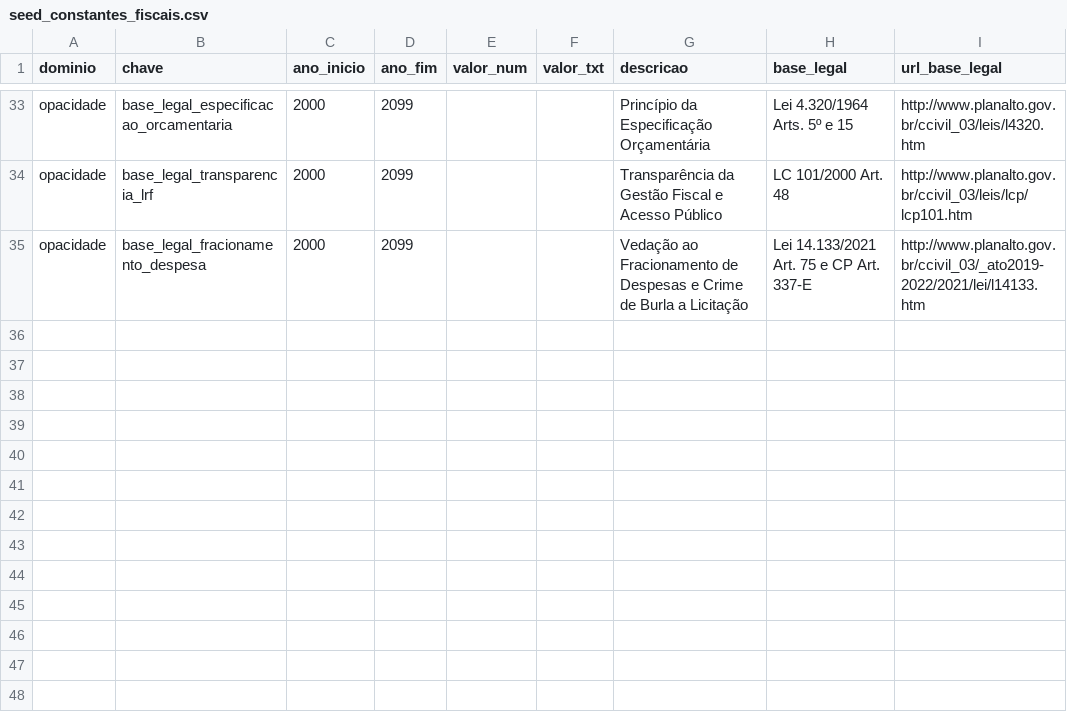
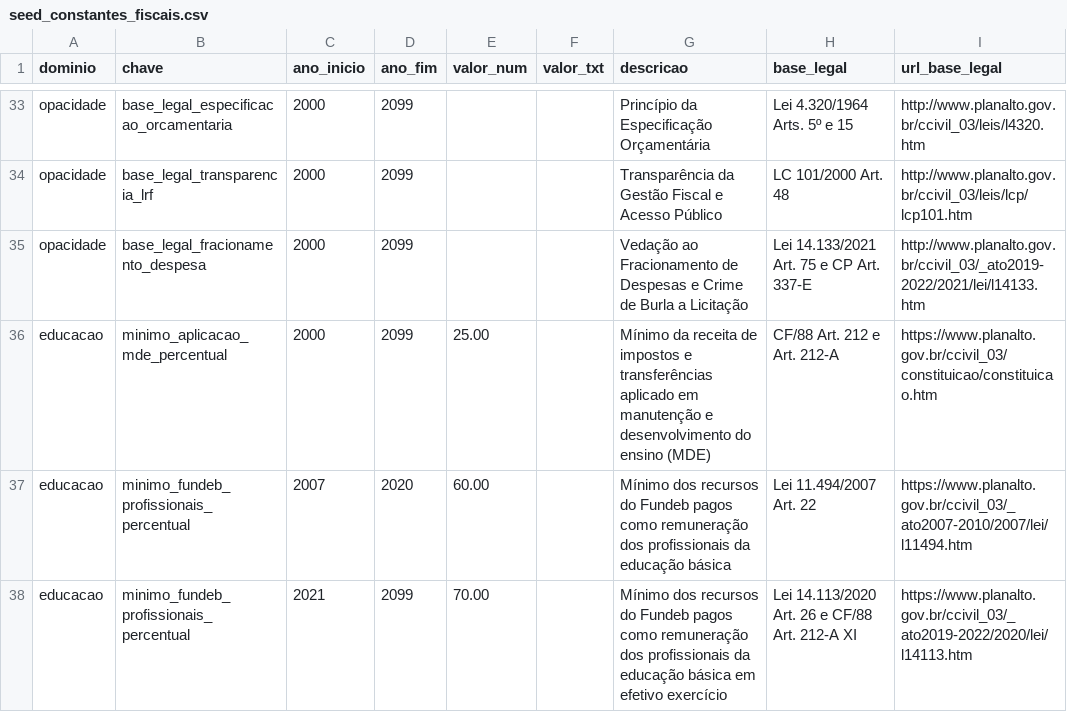
Before and after one commit to maistransparencia/transparencia, a CSV file: elt/transform/seeds/seed_constantes_fiscais.csv, drawn as a sheet; only a part is shown, gaps mark what is left out; the diff names each change by its address in the sheet, - before the commit and + after, or states it on an @@ line.

```diff
--- a/elt/transform/seeds/seed_constantes_fiscais.csv
+++ b/elt/transform/seeds/seed_constantes_fiscais.csv
+row 36: educacao | minimo_aplicacao_mde_percentual | 2000 | 2099 | 25.00 |  | Mínimo da receita de impostos e transferências aplicado em manutenção e desenvolvimento do ensino (MDE) | CF/88 Art. 212 e Art. 212-A | https://www.planalto.gov.br/ccivil_03/constituicao/constituicao.htm
+row 37: educacao | minimo_fundeb_profissionais_percentual | 2007 | 2020 | 60.00 |  | Mínimo dos recursos do Fundeb pagos como remuneração dos profissionais da educação básica | Lei 11.494/2007 Art. 22 | https://www.planalto.gov.br/ccivil_03/_ato2007-2010/2007/lei/l11494.htm
+row 38: educacao | minimo_fundeb_profissionais_percentual | 2021 | 2099 | 70.00 |  | Mínimo dos recursos do Fundeb pagos como remuneração dos profissionais da educação básica em efetivo exercício | Lei 14.113/2020 Art. 26 e CF/88 Art. 212-A XI | https://www.planalto.gov.br/ccivil_03/_ato2019-2022/2020/lei/l14113.htm
```
Also changed, not shown: 12 other files.
